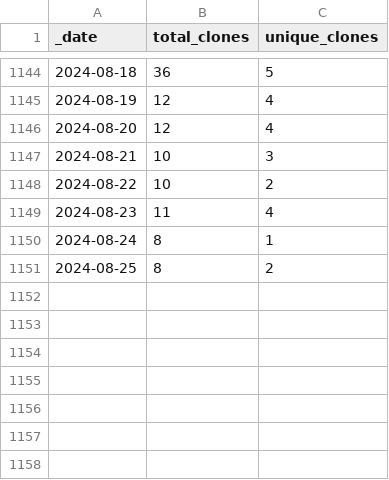
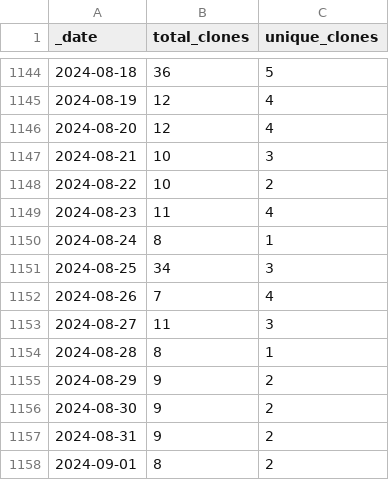
Before and after one commit to AlexRogalskiy/android-patterns, a CSV file: traffic/clones.csv, drawn as a sheet; only a part is shown, gaps mark what is left out.

Commit message:
GitHub traffic

```diff
--- a/traffic/clones.csv
+++ b/traffic/clones.csv
@@ -1150,2 +1150,9 @@ _date,total_clones,unique_clones
 2024-08-24,8,1
-2024-08-25,8,2
+2024-08-25,34,3
+2024-08-26,7,4
+2024-08-27,11,3
+2024-08-28,8,1
+2024-08-29,9,2
+2024-08-30,9,2
+2024-08-31,9,2
+2024-09-01,8,2
```
Also changed, not shown: 1 other file.
